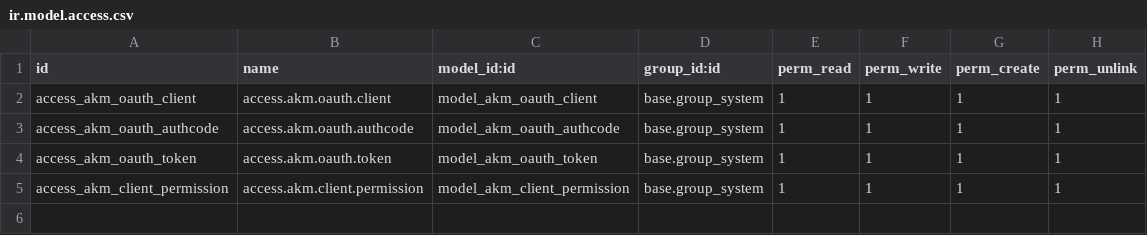
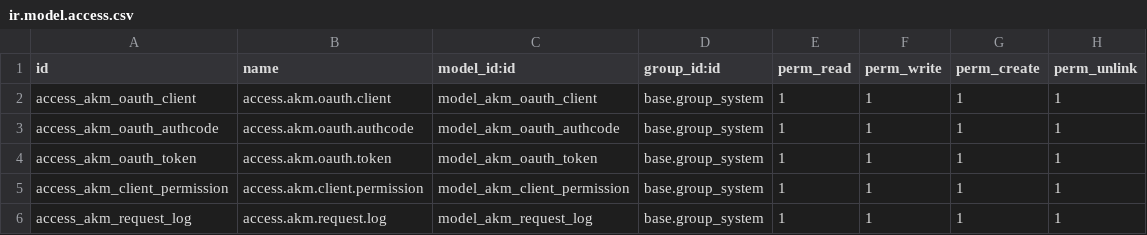
Before and after one commit to alkhwarizmi-metrics/AKM-odoo-access-management, a CSV file: security/ir.model.access.csv, drawn as a sheet; the diff names each change by its address in the sheet, - before the commit and + after, or states it on an @@ line.

Commit message:
feature(config): log_request_decorator

```diff
--- a/security/ir.model.access.csv
+++ b/security/ir.model.access.csv
+row 6: access_akm_request_log | access.akm.request.log | model_akm_request_log | base.group_system | 1 | 1 | 1 | 1
```
Also changed, not shown: 13 other files.
